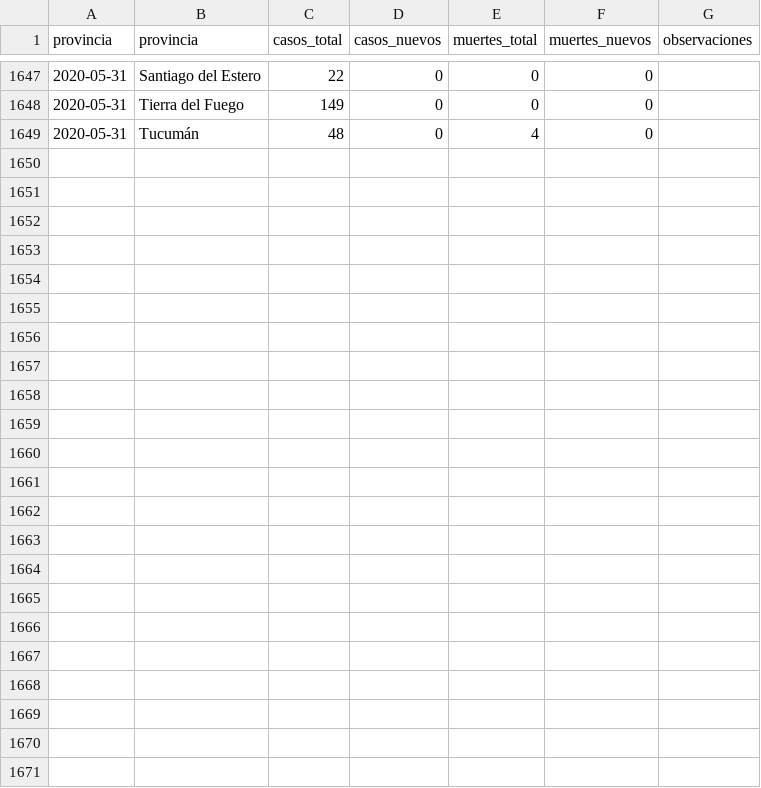
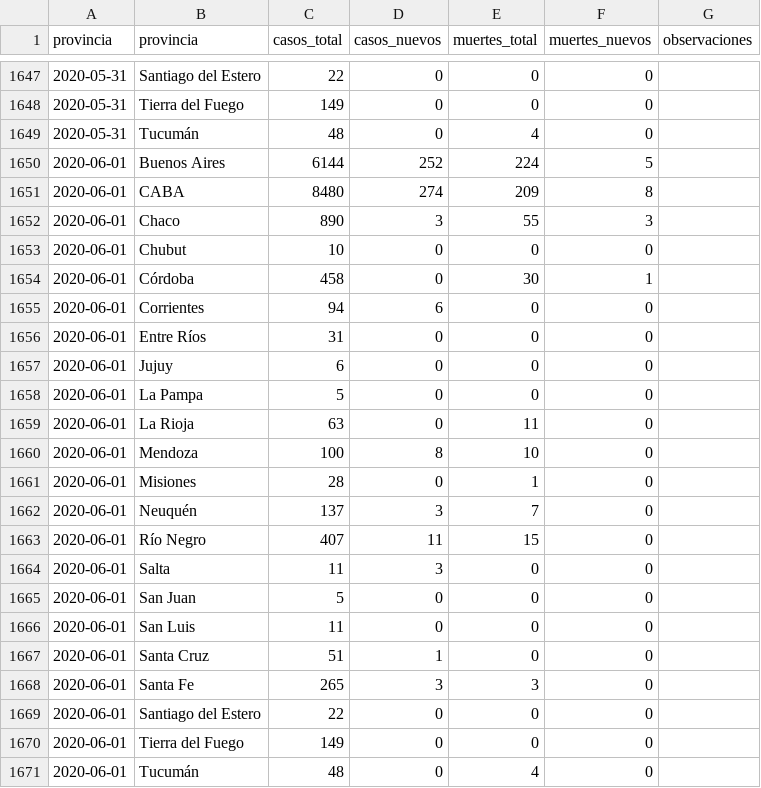
Before and after one commit to lucia15/Database-Covid19-Argentina, a CSV file: Argentina-covid19-por-provincia.csv, drawn as a sheet; only a part is shown, gaps mark what is left out; the diff names each change by its address in the sheet, - before the commit and + after, or states it on an @@ line.

```diff
--- a/Argentina-covid19-por-provincia.csv
+++ b/Argentina-covid19-por-provincia.csv
+row 1650: 2020-06-01 | Buenos Aires | 6144 | 252 | 224 | 5
+row 1651: 2020-06-01 | CABA | 8480 | 274 | 209 | 8
+row 1652: 2020-06-01 | Chaco | 890 | 3 | 55 | 3
+row 1653: 2020-06-01 | Chubut | 10 | 0 | 0 | 0
+row 1654: 2020-06-01 | Córdoba | 458 | 0 | 30 | 1
+row 1655: 2020-06-01 | Corrientes | 94 | 6 | 0 | 0
+row 1656: 2020-06-01 | Entre Ríos | 31 | 0 | 0 | 0
+row 1657: 2020-06-01 | Jujuy | 6 | 0 | 0 | 0
+row 1658: 2020-06-01 | La Pampa | 5 | 0 | 0 | 0
+row 1659: 2020-06-01 | La Rioja | 63 | 0 | 11 | 0
+row 1660: 2020-06-01 | Mendoza | 100 | 8 | 10 | 0
+row 1661: 2020-06-01 | Misiones | 28 | 0 | 1 | 0
+row 1662: 2020-06-01 | Neuquén | 137 | 3 | 7 | 0
+row 1663: 2020-06-01 | Río Negro | 407 | 11 | 15 | 0
+row 1664: 2020-06-01 | Salta | 11 | 3 | 0 | 0
+row 1665: 2020-06-01 | San Juan | 5 | 0 | 0 | 0
+row 1666: 2020-06-01 | San Luis | 11 | 0 | 0 | 0
+row 1667: 2020-06-01 | Santa Cruz | 51 | 1 | 0 | 0
+row 1668: 2020-06-01 | Santa Fe | 265 | 3 | 3 | 0
+row 1669: 2020-06-01 | Santiago del Estero | 22 | 0 | 0 | 0
+row 1670: 2020-06-01 | Tierra del Fuego | 149 | 0 | 0 | 0
+row 1671: 2020-06-01 | Tucumán | 48 | 0 | 4 | 0
```
Also changed, not shown: Argentina-covid19-fallecidos.csv, Argentina-covid19.csv.
